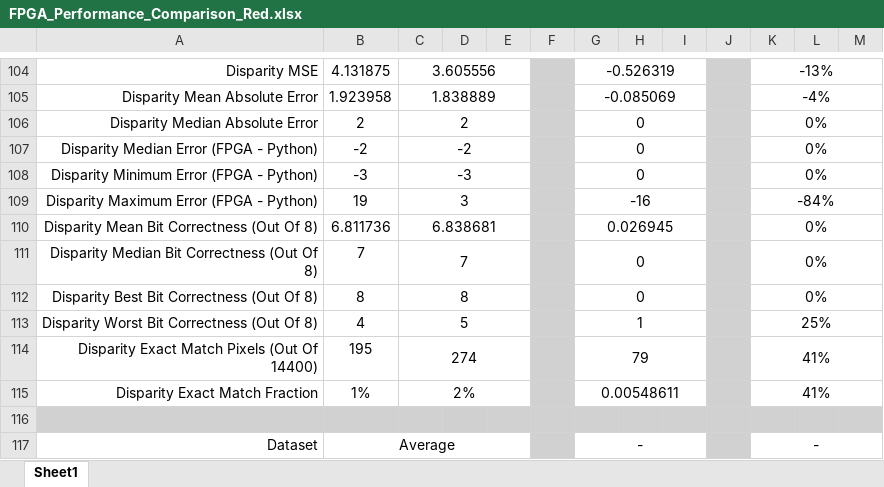
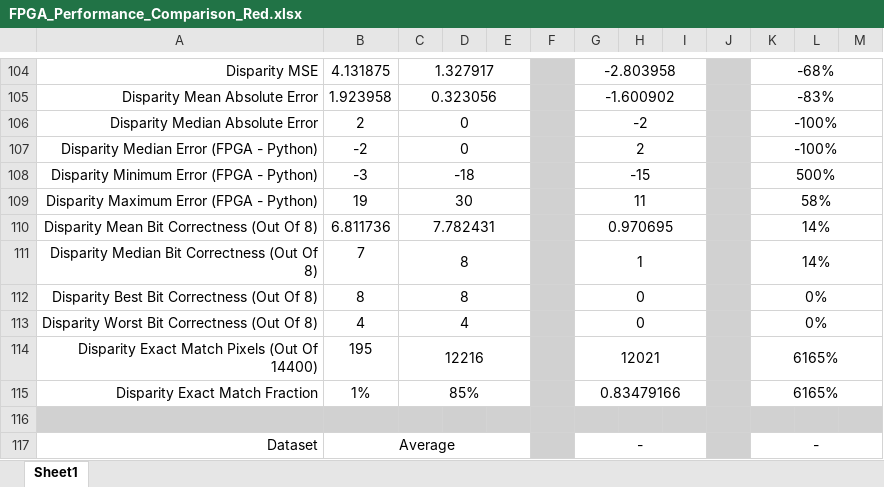
Before and after one commit to dinoplays/Thesis_Project, an Excel workbook: FPGA_Performance_Comparison_Red.xlsx, sheet Sheet1, drawn as a sheet; only a part is shown, gaps mark what is left out; values as stored, in another font and other column widths than the file's, no borders; the diff covers the shown part only; the diff names each change by its address in the sheet, - before the commit and + after, or states it on an @@ line.

```diff
--- a/FPGA_Performance_Comparison_Red.xlsx (sheet Sheet1)
+++ b/FPGA_Performance_Comparison_Red.xlsx (sheet Sheet1)
-C104: 3.605556
+C104: 1.327917
-G104: -0.526319
+G104: -2.803958
-K104: -13%
+K104: -68%
-C105: 1.838889
+C105: 0.323056
-G105: -0.085069
+G105: -1.600902
-K105: -4%
+K105: -83%
-C106: 2
+C106: 0
-G106: 0
+G106: -2
-K106:K107: 0%
+K106:K107: -100%
-C107: -2
+C107: 0
-G107: 0
+G107: 2
-C108: -3
+C108: -18
-G108: 0
+G108: -15
-K108: 0%
+K108: 500%
-C109: 3
+C109: 30
-G109: -16
+G109: 11
-K109: -84%
+K109: 58%
-C110: 6.838681
+C110: 7.782431
-G110: 0.026945
+G110: 0.970695
-K110:K111: 0%
+K110:K111: 14%
-C111: 7
+C111: 8
-G111: 0
+G111: 1
-C113: 5
+C113: 4
-G113: 1
+G113: 0
-K113: 25%
+K113: 0%
-C114: 274
+C114: 12216
-G114: 79
+G114: 12021
-K114:K115: 41%
+K114:K115: 6165%
-C115: 2%
+C115: 85%
-G115: 0.00548611
+G115: 0.83479166
```
Also changed, not shown: 26 added rows, 26 removed rows, 2 moved rows and 98 edited cells elsewhere in this sheet, formulas that keep their value, FPGA_Performance_Comparison_RGB.xlsx, FPGA_Performance_Comparison_Red_Small.xlsx, 12 other files.
